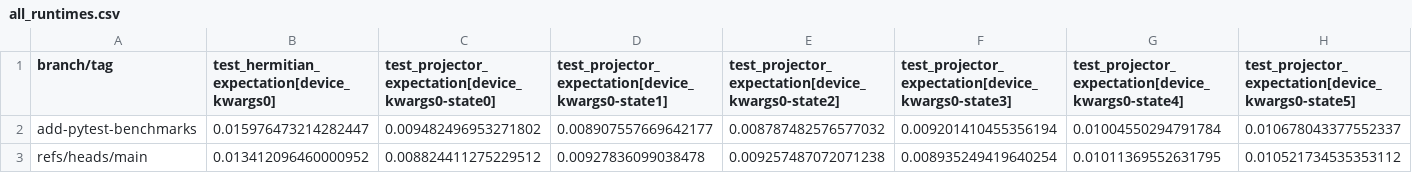
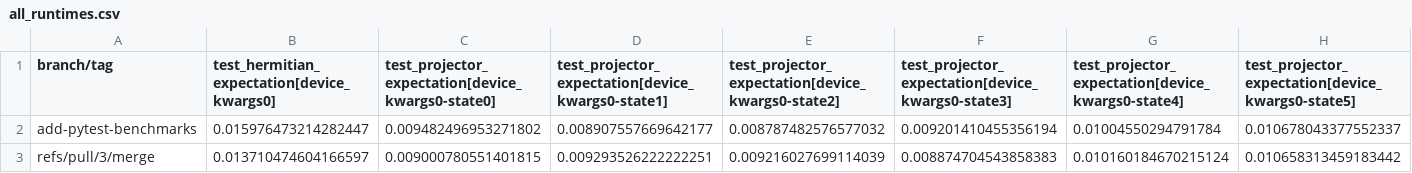
Before and after one commit to PennyLaneAI/pennylane-benchmarks, a CSV file: pennylane_benchmarks/device-tests-default.qubit.autograd-None-3.9-benchmarks/all_runtimes.csv, drawn as a sheet; only a part is shown; removed rows and columns are numbered as before the commit, all else as after; rows hold the shown columns only; the diff names each change by its address in the sheet, - before the commit and + after, or states it on an @@ line.

```diff
--- a/pennylane_benchmarks/device-tests-default.qubit.autograd-None-3.9-benchmarks/all_runtimes.csv
+++ b/pennylane_benchmarks/device-tests-default.qubit.autograd-None-3.9-benchmarks/all_runtimes.csv
-row 3: refs/heads/main | 0.013412096460000952 | 0.008824411275229512 | 0.00927836099038478 | 0.009257487072071238 | 0.008935249419640254 | 0.01011369552631795 | 0.010521734535353112
+row 3: refs/pull/3/merge | 0.013710474604166597 | 0.009000780551401815 | 0.009293526222222251 | 0.009216027699114039 | 0.008874704543858383 | 0.010160184670215124 | 0.010658313459183442
```
Also changed, not shown: pennylane_benchmarks/device-tests-default.mixed-None-3.9-benchmarks/all_runtimes.csv, pennylane_benchmarks/device-tests-default.qubit.legacy-10000-3.9-benchmarks/all_runtimes.csv, 18 other files.
